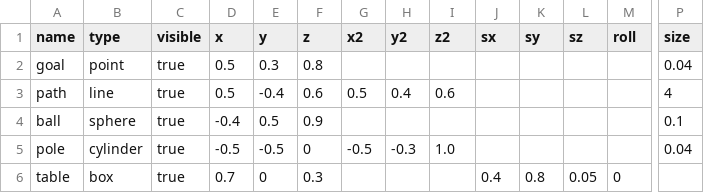
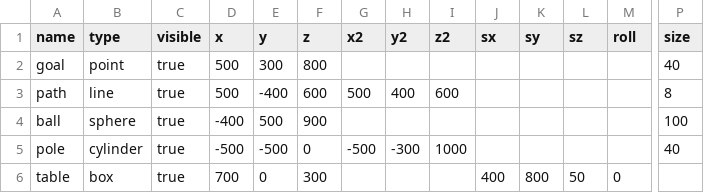
Before and after one commit to otoan33/robot-viser-app, a CSV file: backend/assets/shapes/sample.csv, drawn as a sheet; only a part is shown, gaps mark what is left out; the diff names each change by its address in the sheet, - before the commit and + after, or states it on an @@ line.

```diff
--- a/backend/assets/shapes/sample.csv
+++ b/backend/assets/shapes/sample.csv
-D2:D3 (x): 0.5
+D2:D3 (x): 500
-E2 (y): 0.3
+E2 (y): 300
-F2 (z): 0.8
+F2 (z): 800
-P2 (size): 0.04
+P2 (size): 40
-E3 (y): -0.4
+E3 (y): -400
-F3 (z): 0.6
+F3 (z): 600
-G3 (x2): 0.5
+G3 (x2): 500
-H3 (y2): 0.4
+H3 (y2): 400
-I3 (z2): 0.6
+I3 (z2): 600
-P3 (size): 4
+P3 (size): 8
-D4 (x): -0.4
+D4 (x): -400
-E4 (y): 0.5
+E4 (y): 500
-F4 (z): 0.9
+F4 (z): 900
-P4 (size): 0.1
+P4 (size): 100
-D5 (x): -0.5
+D5 (x): -500
-E5 (y): -0.5
+E5 (y): -500
-G5 (x2): -0.5
+G5 (x2): -500
-H5 (y2): -0.3
+H5 (y2): -300
-I5 (z2): 1.0
+I5 (z2): 1000
-P5 (size): 0.04
+P5 (size): 40
-D6 (x): 0.7
+D6 (x): 700
-F6 (z): 0.3
+F6 (z): 300
-J6 (sx): 0.4
+J6 (sx): 400
-K6 (sy): 0.8
+K6 (sy): 800
-L6 (sz): 0.05
+L6 (sz): 50
```
Also changed, not shown: 3 other files.
